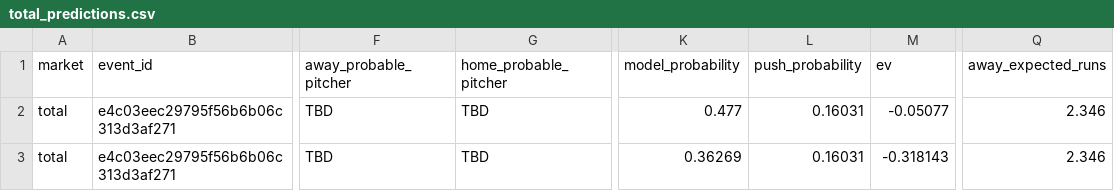
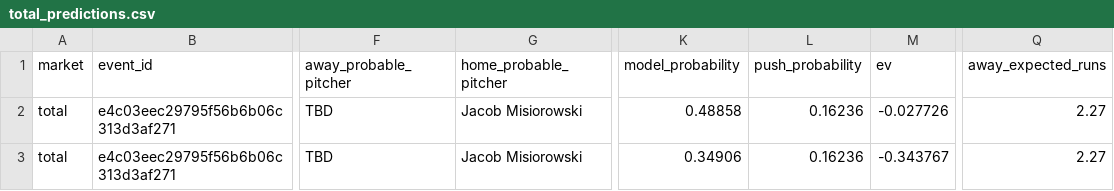
Before and after one commit to kouheiarai/mlb-ai-predictor, a CSV file: data/total_predictions.csv, drawn as a sheet; only a part is shown, gaps mark what is left out; the diff names each change by its address in the sheet, - before the commit and + after, or states it on an @@ line.

```diff
--- a/data/total_predictions.csv
+++ b/data/total_predictions.csv
-G2:G3 (home_probable_pitcher): TBD
+G2:G3 (home_probable_pitcher): Jacob Misiorowski
-K2 (model_probability): 0.477
+K2 (model_probability): 0.48858
-L2:L3 (push_probability): 0.16031
+L2:L3 (push_probability): 0.16236
-M2 (ev): -0.05077
+M2 (ev): -0.027726
-Q2:Q3 (away_expected_runs): 2.346
+Q2:Q3 (away_expected_runs): 2.27
-K3 (model_probability): 0.36269
+K3 (model_probability): 0.34906
-M3 (ev): -0.318143
+M3 (ev): -0.343767
```
Also changed, not shown: data/predictions.csv, docs/predictions.csv, 57 other files.
